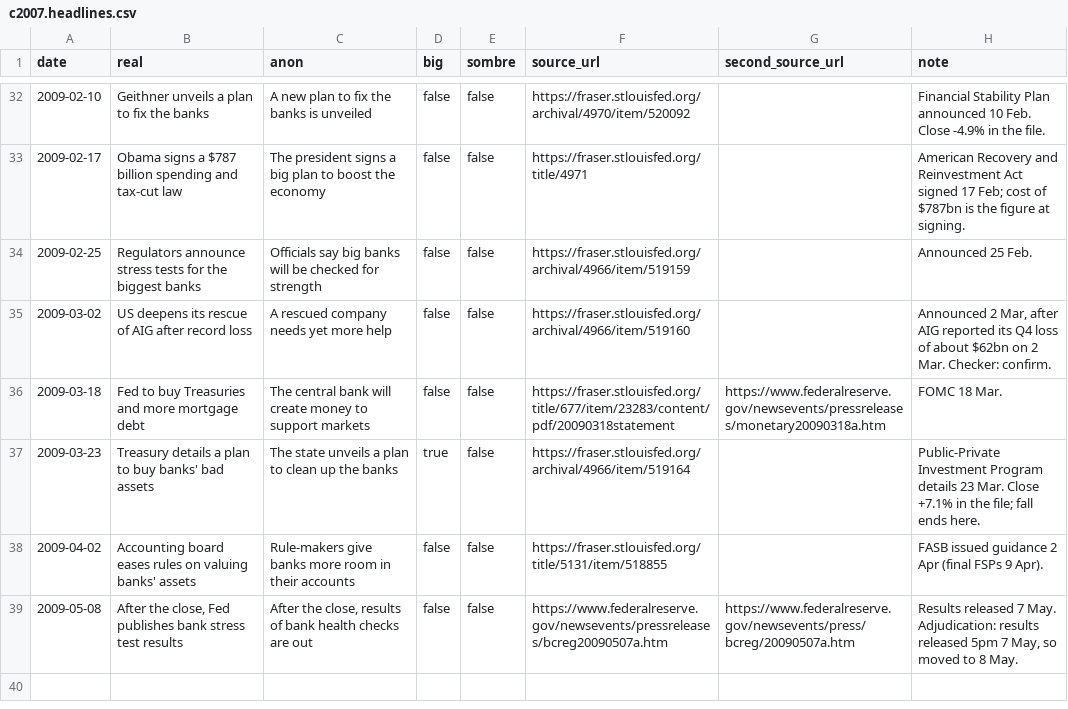
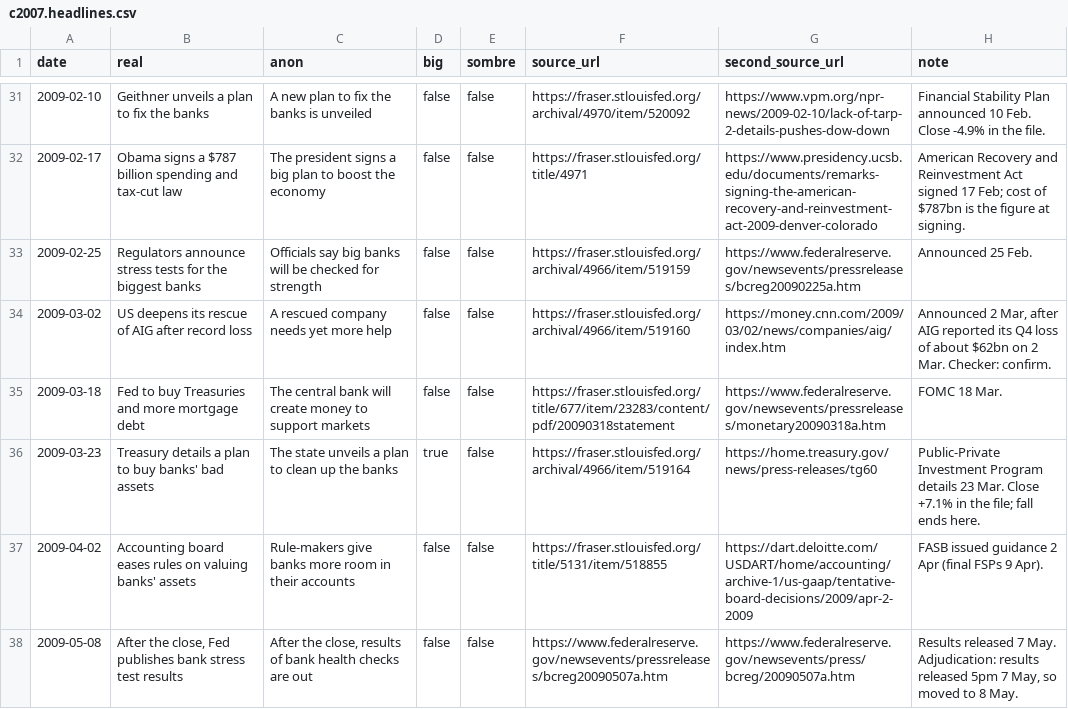
Before and after one commit to shrivatsakajaria/dont-press-sell, a CSV file: data/runs/c2007.headlines.csv, drawn as a sheet; only a part is shown, gaps mark what is left out; the diff covers the shown part only.

```diff
--- a/data/runs/c2007.headlines.csv
+++ b/data/runs/c2007.headlines.csv
@@ -32,8 +31,8 @@ date,real,anon,big,sombre,source_url,second_source_url,note
-2009-02-10,Geithner unveils a plan to fix the banks,A new plan to fix the banks is unveiled,false,false,https://fraser.stlouisfed.org/archival/4970/item/520092,,Financial Stability Plan announced 10 Feb. Close -4.9% in the file.
-2009-02-17,Obama signs a $787 billion spending and tax-cut law,The president signs a big plan to boost the economy,false,false,https://fraser.stlouisfed.org/title/4971,,American Recovery and Reinvestment Act signed 17 Feb; cost of $787bn is the figure at signing.
-2009-02-25,Regulators announce stress tests for the biggest banks,Officials say big banks will be checked for strength,false,false,https://fraser.stlouisfed.org/archival/4966/item/519159,,Announced 25 Feb.
-2009-03-02,US deepens its rescue of AIG after record loss,A rescued company needs yet more help,false,false,https://fraser.stlouisfed.org/archival/4966/item/519160,,"Announced 2 Mar, after AIG reported its Q4 loss of about $62bn on 2 Mar. Checker: confirm."
+2009-02-10,Geithner unveils a plan to fix the banks,A new plan to fix the banks is unveiled,false,false,https://fraser.stlouisfed.org/archival/4970/item/520092,https://www.vpm.org/npr-news/2009-02-10/lack-of-tarp-2-details-pushes-dow-down,Financial Stability Plan announced 10 Feb. Close -4.9% in the file.
+2009-02-17,Obama signs a $787 billion spending and tax-cut law,The president signs a big plan to boost the economy,false,false,https://fraser.stlouisfed.org/title/4971,https://www.presidency.ucsb.edu/documents/remarks-signing-the-american-recovery-and-reinvestment-act-2009-denver-colorado,American Recovery and Reinvestment Act signed 17 Feb; cost of $787bn is the figure at signing.
+2009-02-25,Regulators announce stress tests for the biggest banks,Officials say big banks will be checked for strength,false,false,https://fraser.stlouisfed.org/archival/4966/item/519159,https://www.federalreserve.gov/newsevents/pressreleases/bcreg20090225a.htm,Announced 25 Feb.
+2009-03-02,US deepens its rescue of AIG after record loss,A rescued company needs yet more help,false,false,https://fraser.stlouisfed.org/archival/4966/item/519160,https://money.cnn.com/2009/03/02/news/companies/aig/index.htm,"Announced 2 Mar, after AIG reported its Q4 loss of about $62bn on 2 Mar. Checker: confirm."
 2009-03-18,Fed to buy Treasuries and more mortgage debt,The central bank will create money to support markets,false,false,https://fraser.stlouisfed.org/title/677/item/23283/content/pdf/20090318statement,https://www.federalreserve.gov/newsevents/pressreleases/monetary20090318a.htm,FOMC 18 Mar.
-2009-03-23,Treasury details a plan to buy banks' bad assets,The state unveils a plan to clean up the banks,true,false,https://fraser.stlouisfed.org/archival/4966/item/519164,,Public-Private Investment Program details 23 Mar. Close +7.1% in the file; fall ends here.
-2009-04-02,Accounting board eases rules on valuing banks' assets,Rule-makers give banks more room in their accounts,false,false,https://fraser.stlouisfed.org/title/5131/item/518855,,FASB issued guidance 2 Apr (final FSPs 9 Apr).
+2009-03-23,Treasury details a plan to buy banks' bad assets,The state unveils a plan to clean up the banks,true,false,https://fraser.stlouisfed.org/archival/4966/item/519164,https://home.treasury.gov/news/press-releases/tg60,Public-Private Investment Program details 23 Mar. Close +7.1% in the file; fall ends here.
+2009-04-02,Accounting board eases rules on valuing banks' assets,Rule-makers give banks more room in their accounts,false,false,https://fraser.stlouisfed.org/title/5131/item/518855,https://dart.deloitte.com/USDART/home/accounting/archive-1/us-gaap/tentative-board-decisions/2009/apr-2-2009,FASB issued guidance 2 Apr (final FSPs 9 Apr).
 2009-05-08,"After the close, Fed publishes bank stress test results","After the close, results of bank health checks are out",false,false,https://www.federalreserve.gov/newsevents/pressreleases/bcreg20090507a.htm,https://www.federalreserve.gov/newsevents/press/bcreg/20090507a.htm,"Results released 7 May. Adjudication: results released 5pm 7 May, so moved to 8 May."
```
Also changed, not shown: 1 removed row and 16 edited cells elsewhere in this file, data/runs/c1929.headlines.csv, data/runs/c2000.headlines.csv, 7 other files.
